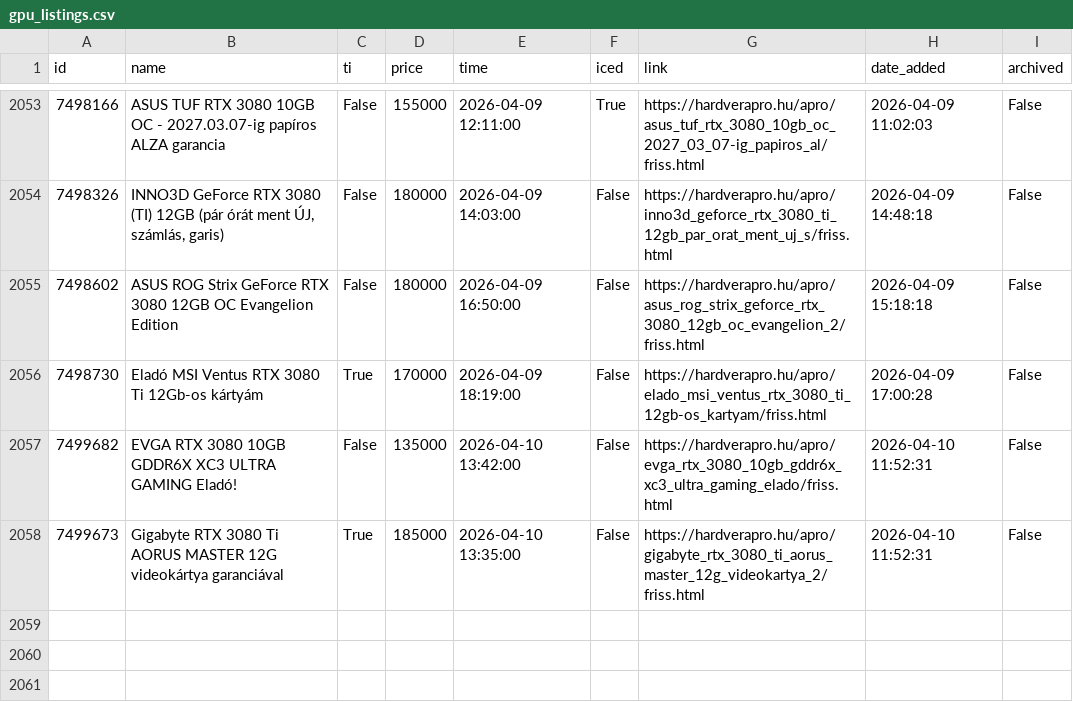
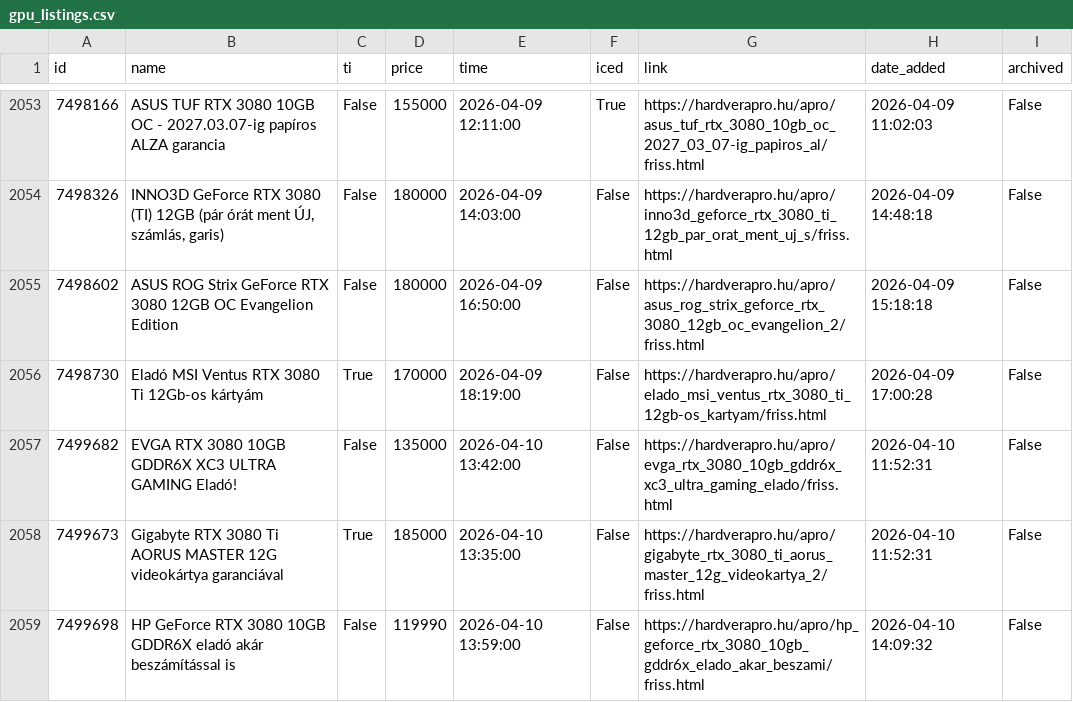
Before and after one commit to leviipope/scraping_hardverapro, a CSV file: gpu_listings.csv, drawn as a sheet; only a part is shown, gaps mark what is left out.

```diff
--- a/gpu_listings.csv
+++ b/gpu_listings.csv
@@ -2058 +2058,2 @@ id,name,ti,price,time,iced,link,date_added,archived
 7499673,Gigabyte RTX 3080 Ti AORUS MASTER 12G videokártya garanciával,True,185000,2026-04-10 13:35:00,False,https://hardverapro.hu/apro/gigabyte_rtx_3080_ti_aorus_master_12g_videokartya_2/friss.html,2026-04-10 11:52:31,False
+7499698,HP GeForce RTX 3080 10GB GDDR6X eladó akár beszámítással is,False,119990,2026-04-10 13:59:00,False,https://hardverapro.hu/apro/hp_geforce_rtx_3080_10gb_gddr6x_elado_akar_beszami/friss.html,2026-04-10 14:09:32,False
```
Also changed, not shown: 1 other file.
